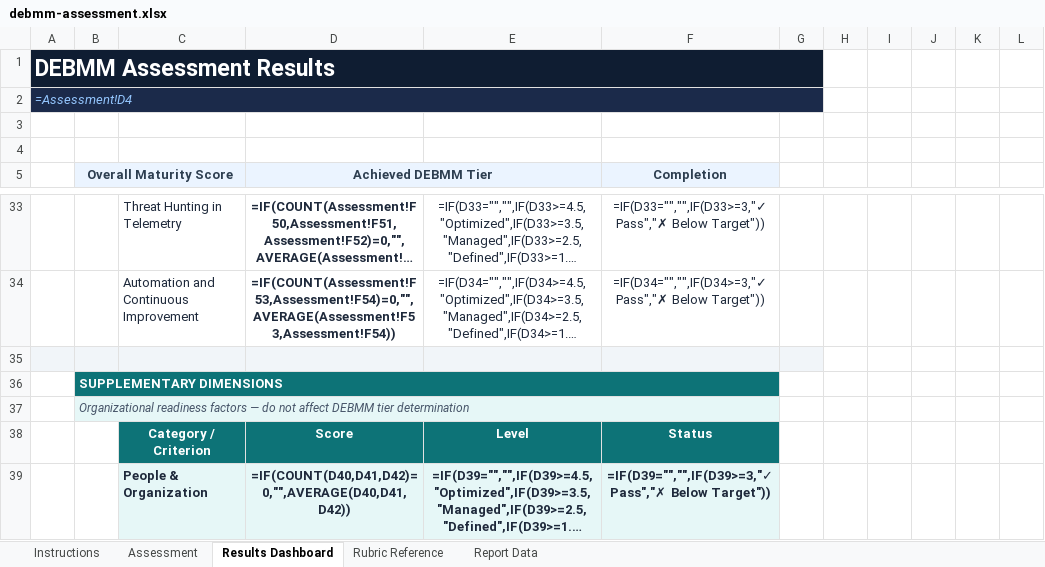
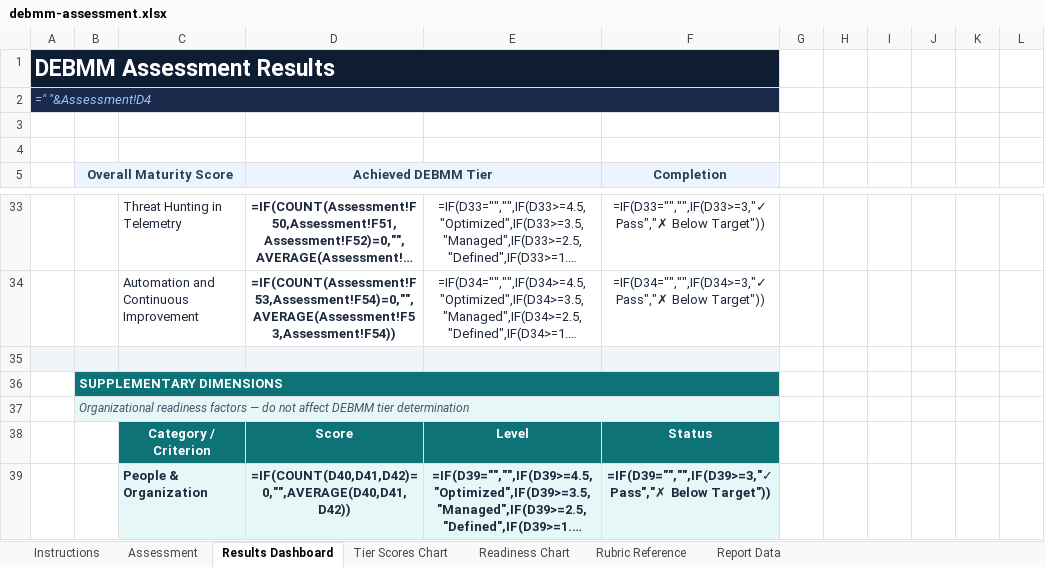
Before and after one commit to InfoSecJay/debmm-assessment, an Excel workbook: templates/debmm-assessment.xlsx, sheet Results Dashboard, drawn as a sheet; only a part is shown, gaps mark what is left out; long unchanged cells end in …; values as stored, in another font and other column widths than the file's, no borders; formulas without a stored value are shown as written; charts and pictures and conditional formats not drawn; the diff names each change by its address in the sheet, - before the commit and + after, or states it on an @@ line.

Commit message:
Move charts to dedicated sheets and fix Dashboard subtitle formula
- Extract DEBMM Tier Scores chart to its own "Tier Scores Chart" tab
- Extract Organizational Readiness chart to its own "Readiness Chart" tab
- Each chart tab has a visible data table with cross-sheet references
- Remove hidden columns M-P from Results Dashboard
- Fix subtitle formula: leading spaces before = prevented evaluation

```diff
--- a/templates/debmm-assessment.xlsx (sheet Results Dashboard)
+++ b/templates/debmm-assessment.xlsx (sheet Results Dashboard)
+sheet tab: Tier Scores Chart
+sheet tab: Readiness Chart
-A1:G1 merged
+A1:F1 merged
-G1 fill: #0F1D32
+G1 fill: none
-A2: =Assessment!D4
+A2: =" "&Assessment!D4
-A2:G2 merged
+A2:F2 merged
-G2 fill: #1B2A4A
+G2 fill: none
-G35 fill: #F1F5F9
+G35 fill: none
```
Also changed, not shown: sheet Assessment, sheet Instructions, hidden cells, charts or pictures, templates/debmm-assessment-audit.xlsx, 1 other file.
